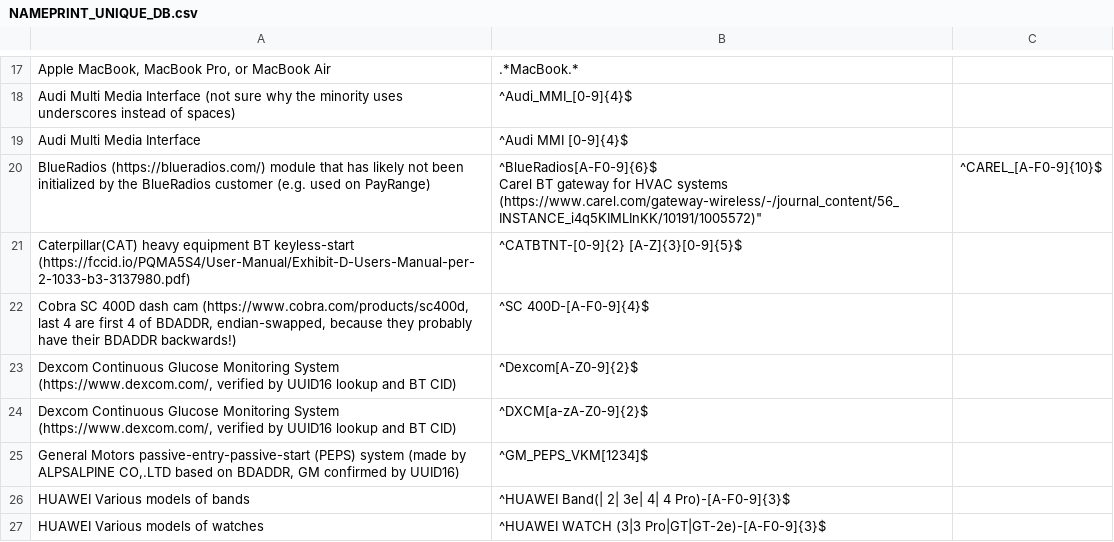
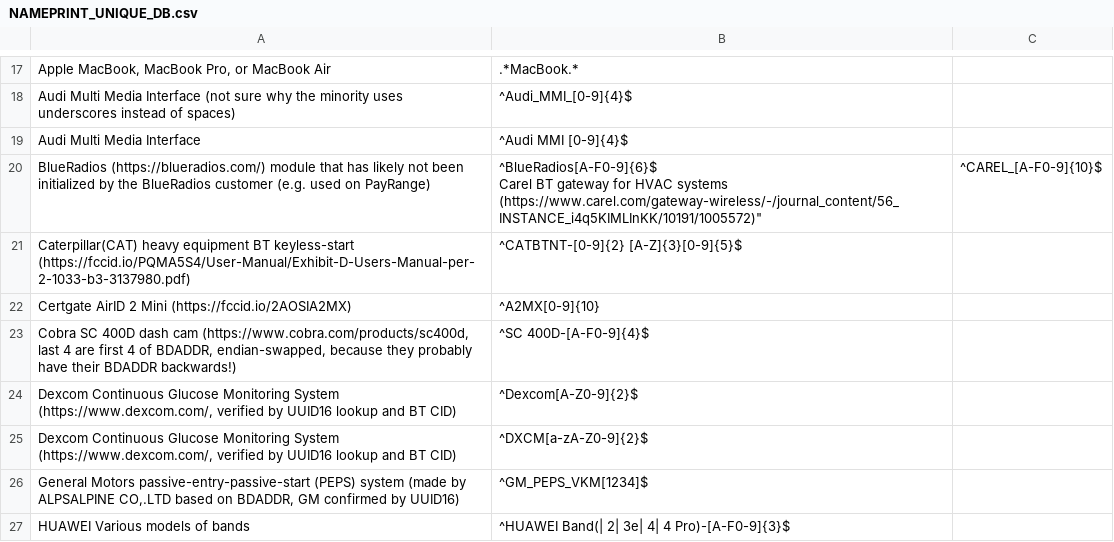
Before and after one commit to darkmentorllc/Blue2thprinting, a CSV file: Analysis/NAMEPRINT_UNIQUE_DB.csv, drawn as a sheet; only a part is shown, gaps mark what is left out; the shorter side is filled out with more unchanged rows; the diff names each change by its address in the sheet, - before the commit and + after, or states it on an @@ line.

Commit message:
Nameprints for class

```diff
--- a/Analysis/NAMEPRINT_UNIQUE_DB.csv
+++ b/Analysis/NAMEPRINT_UNIQUE_DB.csv
+row 22: Certgate AirID 2 Mini (https://fccid.io/2AOSIA2MX) | ^A2MX[0-9]{10}
```
Also changed, not shown: Analysis/NAMEPRINT_NONUNIQUE_DB.csv.
